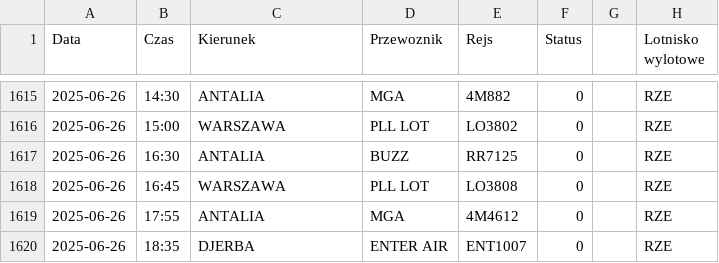
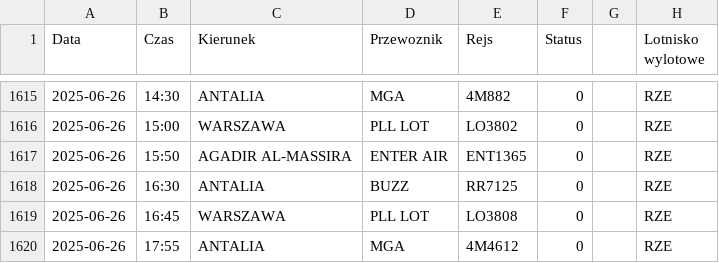
Before and after one commit to dariazielinska/departures-scraper, a CSV file: scraper/scraper_output/tabela_odlotow_RZE.csv, drawn as a sheet; only a part is shown, gaps mark what is left out; the shorter side is filled out with more unchanged rows.

```diff
--- a/scraper/scraper_output/tabela_odlotow_RZE.csv
+++ b/scraper/scraper_output/tabela_odlotow_RZE.csv
@@ -1616,2 +1616,3 @@ Data;Czas;Kierunek;Przewoznik;Rejs;Status;;Lotnisko wylotowe
 2025-06-26;15:00;WARSZAWA;PLL LOT;LO3802;0;;"RZE"
+2025-06-26;15:50;AGADIR AL-MASSIRA;ENTER AIR;ENT1365;0;;"RZE"
 2025-06-26;16:30;ANTALIA;BUZZ;RR7125;0;;"RZE"
```
Also changed, not shown: scraper/scraper_output/tabela_odlotow_GDN.csv, scraper/scraper_output/tabela_odlotow_KRK.csv, 5 other files.
